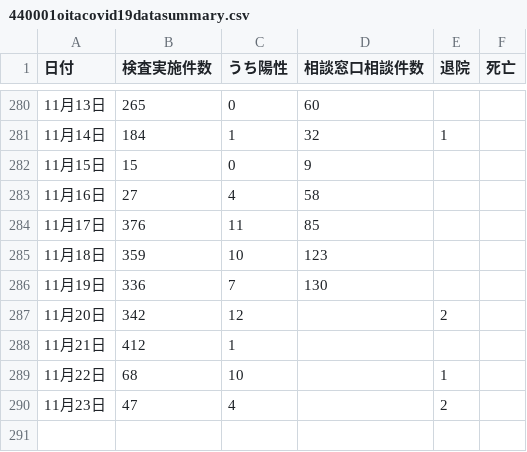
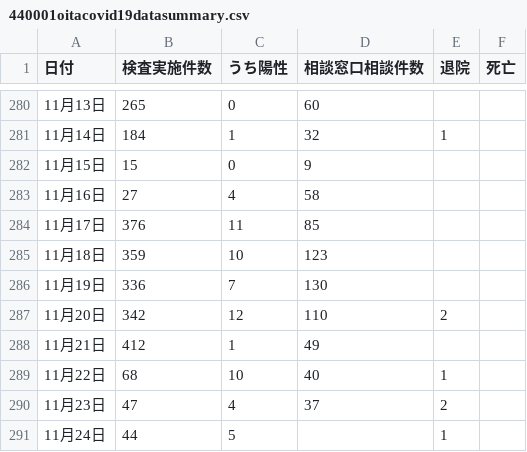
Before and after one commit to covid19-oita/data, a CSV file: csv/440001oitacovid19datasummary.csv, drawn as a sheet; only a part is shown, gaps mark what is left out.

```diff
--- a/csv/440001oitacovid19datasummary.csv
+++ b/csv/440001oitacovid19datasummary.csv
@@ -286,5 +286,6 @@
 11月19日,336,7,130,,,
-11月20日,342,12,,2,,
-11月21日,412,1,,,,
-11月22日,68,10,,1,,
-11月23日,47,4,,2,,
+11月20日,342,12,110,2,,
+11月21日,412,1,49,,,
+11月22日,68,10,40,1,,
+11月23日,47,4,37,2,,
+11月24日,44,5,,1,,
```
Also changed, not shown: csv/440001oitacovid19finamount.csv, csv/440001oitacovid19finnumber.csv, 4 other files.
